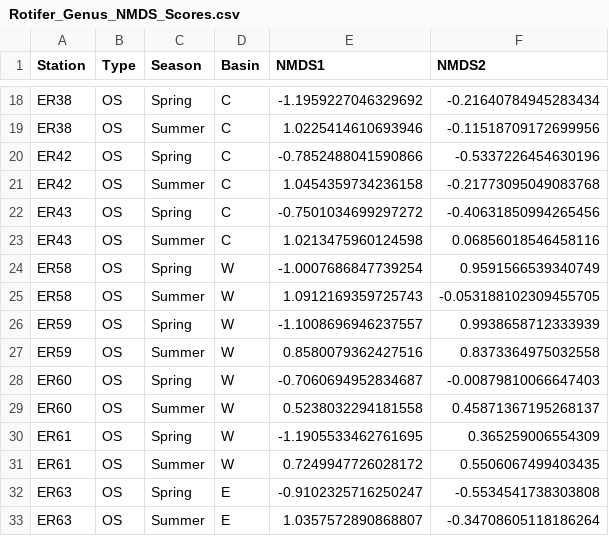
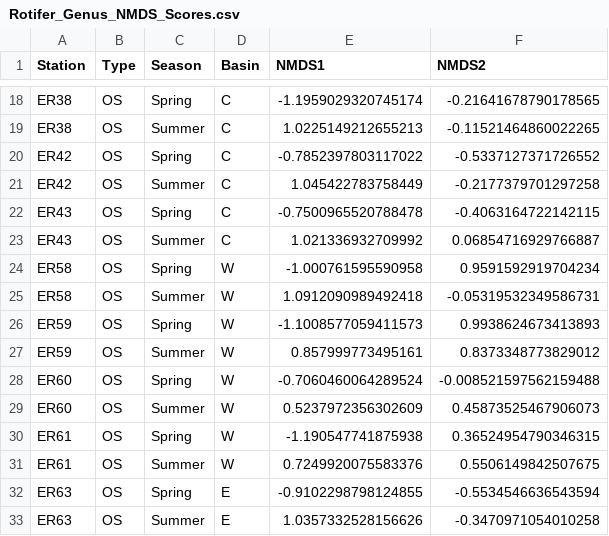
Before and after one commit to cmarshall178/Nearshore-Rotifers, a CSV file: Erie/Output/Tables/Genus/Rotifer_Genus_NMDS_Scores.csv, drawn as a sheet; only a part is shown, gaps mark what is left out; the diff covers the shown part only; the diff names each change by its address in the sheet, - before the commit and + after, or states it on an @@ line.

```diff
--- a/Erie/Output/Tables/Genus/Rotifer_Genus_NMDS_Scores.csv
+++ b/Erie/Output/Tables/Genus/Rotifer_Genus_NMDS_Scores.csv
-E18 (NMDS1): -1.1959227046329692
+E18 (NMDS1): -1.1959029320745174
-F18 (NMDS2): -0.21640784945283434
+F18 (NMDS2): -0.21641678790178565
-E19 (NMDS1): 1.0225414610693946
+E19 (NMDS1): 1.0225149212655213
-F19 (NMDS2): -0.11518709172699956
+F19 (NMDS2): -0.11521464860022265
-E20 (NMDS1): -0.7852488041590866
+E20 (NMDS1): -0.7852397803117022
-F20 (NMDS2): -0.5337226454630196
+F20 (NMDS2): -0.5337127371726552
-E21 (NMDS1): 1.0454359734236158
+E21 (NMDS1): 1.045422783758449
-F21 (NMDS2): -0.21773095049083768
+F21 (NMDS2): -0.2177379701297258
-E22 (NMDS1): -0.7501034699297272
+E22 (NMDS1): -0.7500965520788478
-F22 (NMDS2): -0.40631850994265456
+F22 (NMDS2): -0.4063164722142115
-E23 (NMDS1): 1.0213475960124598
+E23 (NMDS1): 1.021336932709992
-F23 (NMDS2): 0.06856018546458116
+F23 (NMDS2): 0.06854716929766887
-E24 (NMDS1): -1.0007686847739254
+E24 (NMDS1): -1.000761595590958
-F24 (NMDS2): 0.9591566539340749
+F24 (NMDS2): 0.9591592919704234
-E25 (NMDS1): 1.0912169359725743
+E25 (NMDS1): 1.0912090989492418
-F25 (NMDS2): -0.053188102309455705
+F25 (NMDS2): -0.05319532349586731
-E26 (NMDS1): -1.1008696946237557
+E26 (NMDS1): -1.1008577059411573
-F26 (NMDS2): 0.9938658712333939
+F26 (NMDS2): 0.9938624673413893
-E27 (NMDS1): 0.8580079362427516
+E27 (NMDS1): 0.857999773495161
-F27 (NMDS2): 0.8373364975032558
+F27 (NMDS2): 0.8373348773829012
-E28 (NMDS1): -0.7060694952834687
+E28 (NMDS1): -0.7060460064289524
-F28 (NMDS2): -0.00879810066647403
+F28 (NMDS2): -0.008521597562159488
-E29 (NMDS1): 0.5238032294181558
+E29 (NMDS1): 0.5237972356302609
-F29 (NMDS2): 0.45871367195268137
+F29 (NMDS2): 0.45873525467906073
-E30 (NMDS1): -1.1905533462761695
+E30 (NMDS1): -1.190547741875938
-F30 (NMDS2): 0.365259006554309
+F30 (NMDS2): 0.36524954790346315
-E31 (NMDS1): 0.7249947726028172
+E31 (NMDS1): 0.7249920075583376
-F31 (NMDS2): 0.5506067499403435
+F31 (NMDS2): 0.5506149842507675
-E32 (NMDS1): -0.9102325716250247
+E32 (NMDS1): -0.9102298798124855
-F32 (NMDS2): -0.5534541738303808
+F32 (NMDS2): -0.5534546636543594
-E33 (NMDS1): 1.0357572890868807
+E33 (NMDS1): 1.0357332528156626
-F33 (NMDS2): -0.34708605118186264
+F33 (NMDS2): -0.3470971054010258
```
Also changed, not shown: 96 edited cells elsewhere in this file, Erie/Output/Tables/Species/Rotifer_Species_Bray_Curtis_Dissimilarity.csv, Erie/Output/Tables/Species/Rotifer_Species_NMDS_Scores.csv, 8 other files.
